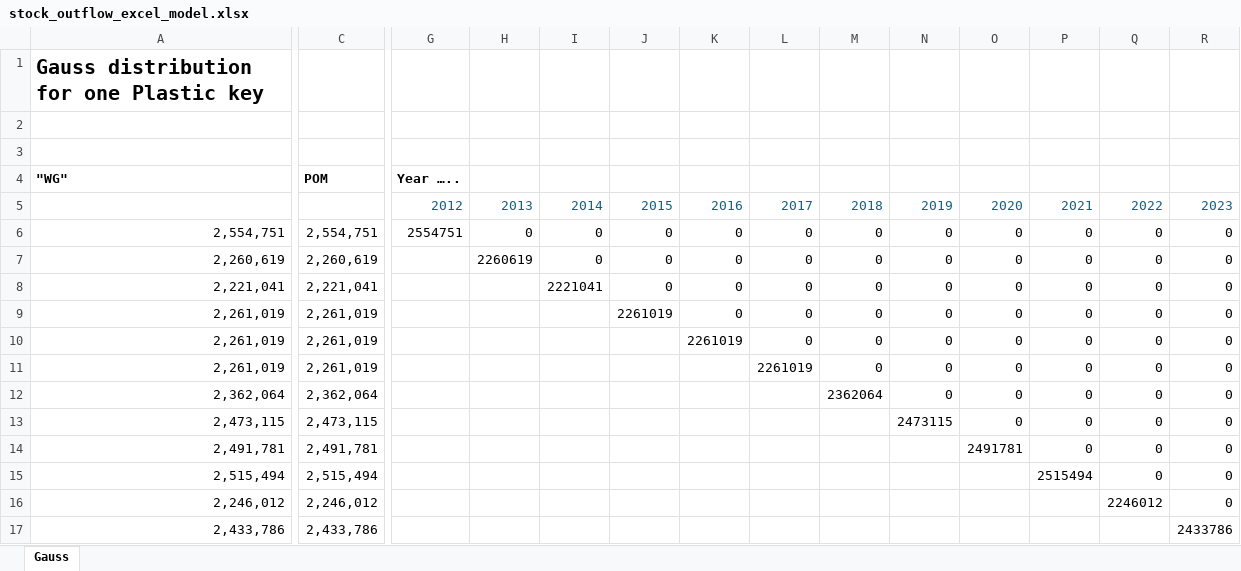
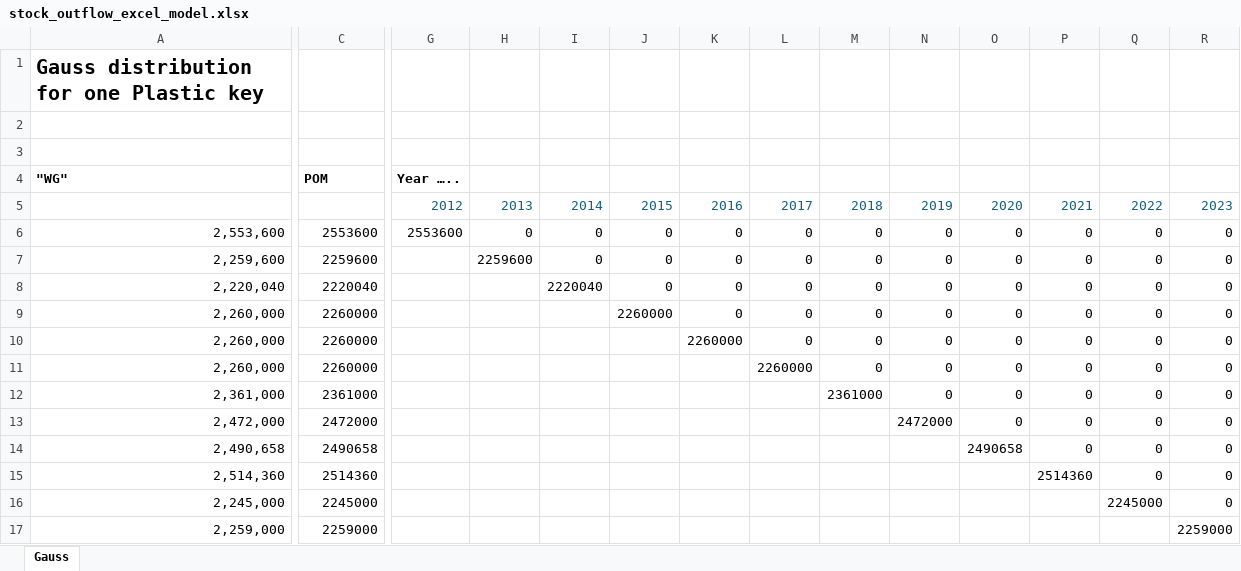
Before and after one commit to OliverLysa/ce_observatory_data_scripts, an Excel workbook: plastics/baseline_model/stock_outflow_excel_model.xlsx, sheet Gauss, drawn as a sheet; only a part is shown, gaps mark what is left out; values as stored, in another font and other column widths than the file's, no borders; the diff covers the shown part only; the diff names each change by its address in the sheet, - before the commit and + after, or states it on an @@ line.

Commit message:
plastics

```diff
--- a/plastics/baseline_model/stock_outflow_excel_model.xlsx (sheet Gauss)
+++ b/plastics/baseline_model/stock_outflow_excel_model.xlsx (sheet Gauss)
-A6: 2,554,751
+A6: 2,553,600
-C6: 2,554,751
+C6: 2553600
-G6: 2554751
+G6: 2553600
-A7: 2,260,619
+A7: 2,259,600
-C7: 2,260,619
+C7: 2259600
-H7: 2260619
+H7: 2259600
-A8: 2,221,041
+A8: 2,220,040
-C8: 2,221,041
+C8: 2220040
-I8: 2221041
+I8: 2220040
-A9:A11: 2,261,019
+A9:A11: 2,260,000
-C9:C11: 2,261,019
+C9:C11: 2260000
-J9: 2261019
+J9: 2260000
-K10: 2261019
+K10: 2260000
-L11: 2261019
+L11: 2260000
-A12: 2,362,064
+A12: 2,361,000
-C12: 2,362,064
+C12: 2361000
-M12: 2362064
+M12: 2361000
-A13: 2,473,115
+A13: 2,472,000
-C13: 2,473,115
+C13: 2472000
-N13: 2473115
+N13: 2472000
-A14: 2,491,781
+A14: 2,490,658
-C14: 2,491,781
+C14: 2490658
-O14: 2491781
+O14: 2490658
-A15: 2,515,494
+A15: 2,514,360
-C15: 2,515,494
+C15: 2514360
-P15: 2515494
+P15: 2514360
-A16: 2,246,012
+A16: 2,245,000
-C16: 2,246,012
+C16: 2245000
-Q16: 2246012
+Q16: 2245000
-A17: 2,433,786
+A17: 2,259,000
-C17: 2,433,786
+C17: 2259000
-R17: 2433786
+R17: 2259000
```
Also changed, not shown: 1 added row, 1 removed row and 57 edited cells elsewhere in this sheet, 7 other files.
